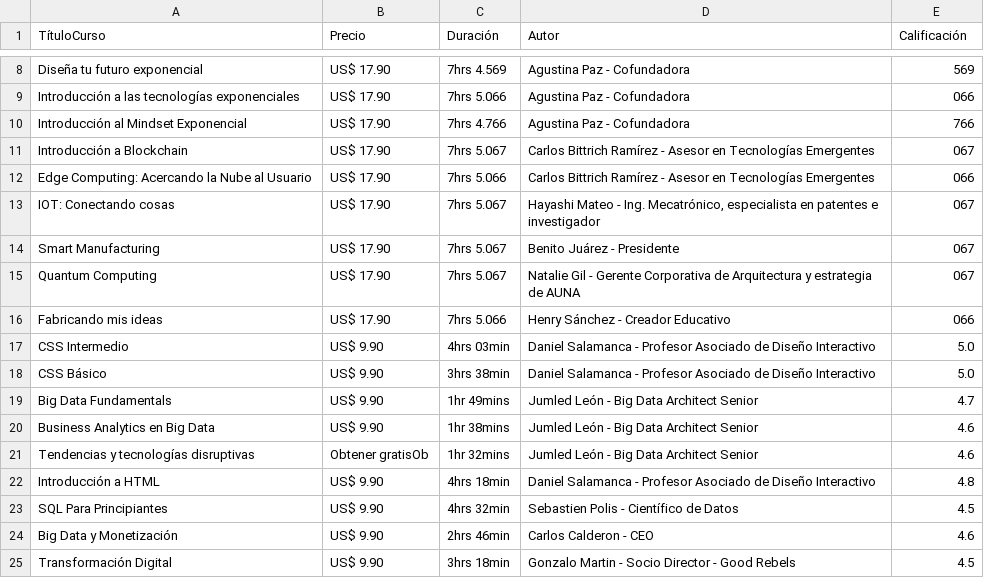
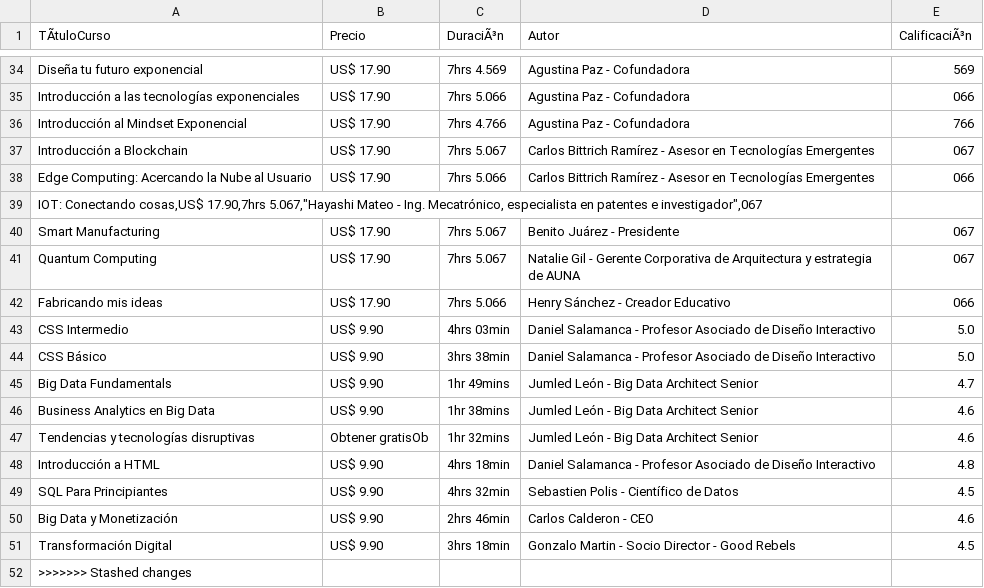
Before and after one commit to Jeremy-Ramirez/ProyectoSegundoParcial, a CSV file: netzun.csv, drawn as a sheet; only a part is shown, gaps mark what is left out; removed rows and columns are numbered as before the commit, all else as after; the diff covers the shown part only; the diff names each change by its address in the sheet, - before the commit and + after, or states it on an @@ line.

```diff
--- a/netzun.csv
+++ b/netzun.csv
-A1: TítuloCurso
+A1: TÃtuloCurso
-C1: Duración
+C1: DuraciÃ³n
-E1: Calificación
+E1: CalificaciÃ³n
-row 13: IOT: Conectando cosas | US$ 17.90 | 7hrs 5.067 | Hayashi Mateo - Ing. Mecatrónico, especialista en patentes e investigador | 067
+row 39: IOT: Conectando cosas,US$ 17.90,7hrs 5.067,"Hayashi Mateo - Ing. Mecatrónico, especialista en patentes e investigador",067
+row 52: >>>>>>> Stashed changes
```
Also changed, not shown: 26 added rows elsewhere in this file, 3 other files.
